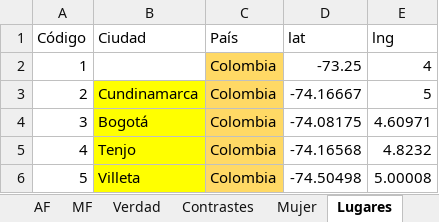
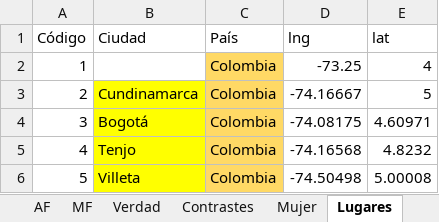
Before and after one commit to 1cgonza/mujeres-de-prensa, an Excel workbook: parser/public/data/Lugares.xlsx, sheet Lugares, drawn as a sheet; only a part is shown; values as stored, in another font and other column widths than the file's, no borders; the diff names each change by its address in the sheet, - before the commit and + after, or states it on an @@ line.

```diff
--- a/parser/public/data/Lugares.xlsx (sheet Lugares)
+++ b/parser/public/data/Lugares.xlsx (sheet Lugares)
-D1: lat
+D1: lng
-E1: lng
+E1: lat
```
Also changed, not shown: 2 other files.
